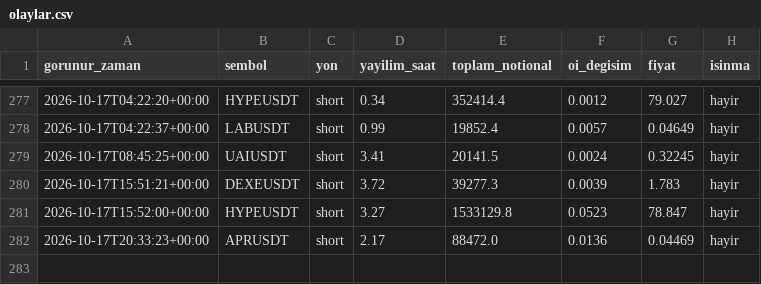
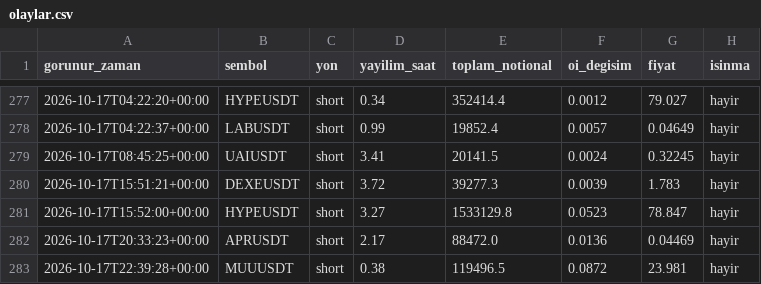
Before and after one commit to varmlx/balina-dedektor, a CSV file: olaylar.csv, drawn as a sheet; only a part is shown, gaps mark what is left out.

```diff
--- a/olaylar.csv
+++ b/olaylar.csv
@@ -282 +282,2 @@ gorunur_zaman,sembol,yon,yayilim_saat,toplam_notional,oi_degisim,fiyat,isinma
 2026-10-17T20:33:23+00:00,APRUSDT,short,2.17,88472.0,0.0136,0.04469,hayir
+2026-10-17T22:39:28+00:00,MUUUSDT,short,0.38,119496.5,0.0872,23.981,hayir
```
Also changed, not shown: 2 other files.
